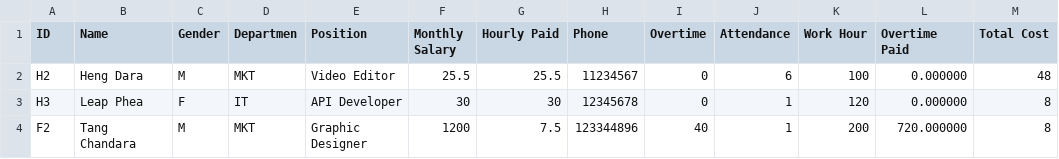
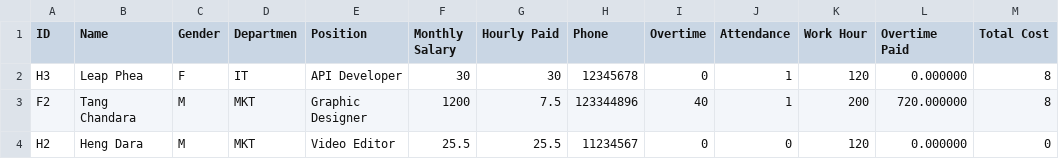
Before and after one commit to wee08/payroll_system, a CSV file: payroll_system/Data/attendance.csv, drawn as a sheet; removed rows and columns are numbered as before the commit, all else as after; the diff names each change by its address in the sheet, - before the commit and + after, or states it on an @@ line.

Commit message:
Refactor attendance handling; remove unused includes and improve attendance record logic

```diff
--- a/payroll_system/Data/attendance.csv
+++ b/payroll_system/Data/attendance.csv
-row 2: H2 | Heng Dara | M | MKT | Video Editor | 25.5 | 25.5 | 11234567 | 0 | 6 | 100 | 0.000000 | 48
+row 4: H2 | Heng Dara | M | MKT | Video Editor | 25.5 | 25.5 | 11234567 | 0 | 0 | 120 | 0.000000 | 0
```
Also changed, not shown: 8 other files.
